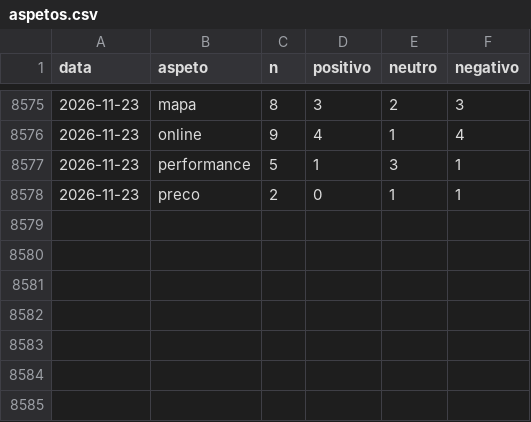
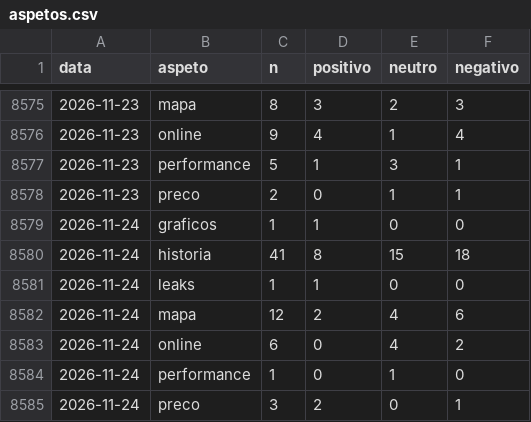
Before and after one commit to MiiguelSilvaa/gta6-hype, a CSV file: data/sentimento/aspetos.csv, drawn as a sheet; only a part is shown, gaps mark what is left out.

```diff
--- a/data/sentimento/aspetos.csv
+++ b/data/sentimento/aspetos.csv
@@ -8578 +8578,8 @@ data,aspeto,n,positivo,neutro,negativo
 2026-11-23,preco,2,0,1,1
+2026-11-24,graficos,1,1,0,0
+2026-11-24,historia,41,8,15,18
+2026-11-24,leaks,1,1,0,0
+2026-11-24,mapa,12,2,4,6
+2026-11-24,online,6,0,4,2
+2026-11-24,performance,1,0,1,0
+2026-11-24,preco,3,2,0,1
```
Also changed, not shown: data/sentimento/diario.csv.
